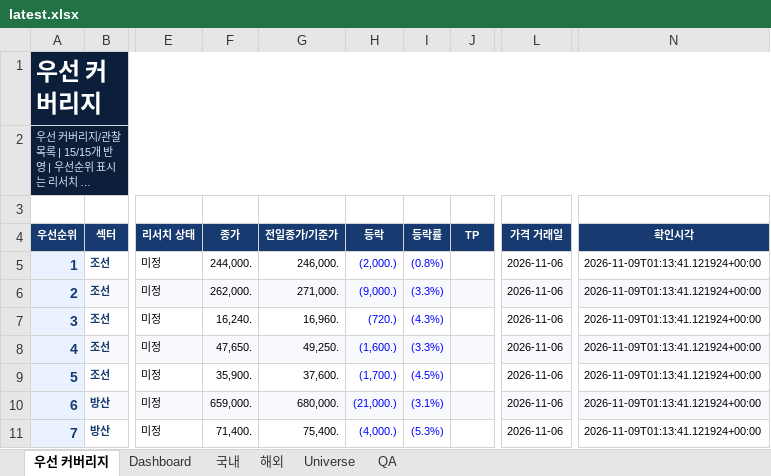
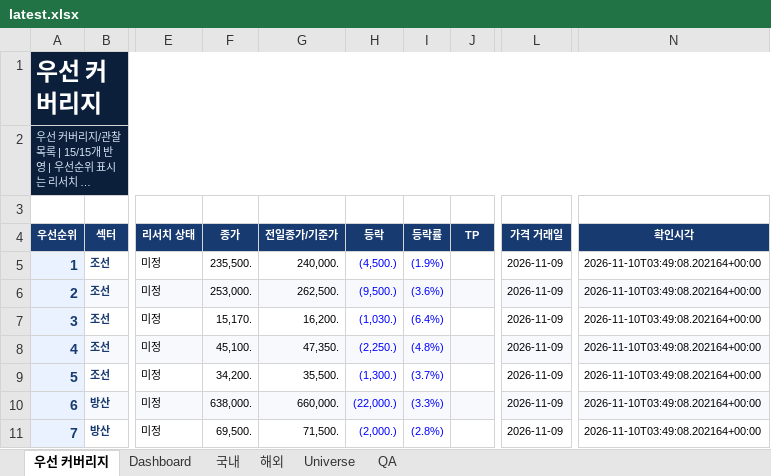
Before and after one commit to lou2sclare-ai/Stock-Price-Update, an Excel workbook: output/latest.xlsx, sheet 우선 커버리지, drawn as a sheet; only a part is shown, gaps mark what is left out; long unchanged cells end in …; values as stored, in another font and other column widths than the file's, no borders; conditional formats not drawn; the diff covers the shown part only; the diff names each change by its address in the sheet, - before the commit and + after, or states it on an @@ line.

```diff
--- a/output/latest.xlsx (sheet 우선 커버리지)
+++ b/output/latest.xlsx (sheet 우선 커버리지)
-F5 (종가): 244,000.
+F5 (종가): 235,500.
-G5 (전일종가/기준가): 246,000.
+G5 (전일종가/기준가): 240,000.
-H5 (등락): (2,000.)
+H5 (등락): (4,500.)
-I5 (등락률): (0.8%)
+I5 (등락률): (1.9%)
-L5:L11 (가격 거래일): 2026-11-06
+L5:L11 (가격 거래일): 2026-11-09
-N5:N11 (확인시각): 2026-11-09T01:13:41.121924+00:00
+N5:N11 (확인시각): 2026-11-10T03:49:08.202164+00:00
-F6 (종가): 262,000.
+F6 (종가): 253,000.
-G6 (전일종가/기준가): 271,000.
+G6 (전일종가/기준가): 262,500.
-H6 (등락): (9,000.)
+H6 (등락): (9,500.)
-I6 (등락률): (3.3%)
+I6 (등락률): (3.6%)
-F7 (종가): 16,240.
+F7 (종가): 15,170.
-G7 (전일종가/기준가): 16,960.
+G7 (전일종가/기준가): 16,200.
-H7 (등락): (720.)
+H7 (등락): (1,030.)
-I7 (등락률): (4.3%)
+I7 (등락률): (6.4%)
-F8 (종가): 47,650.
+F8 (종가): 45,100.
-G8 (전일종가/기준가): 49,250.
+G8 (전일종가/기준가): 47,350.
-H8 (등락): (1,600.)
+H8 (등락): (2,250.)
-I8 (등락률): (3.3%)
+I8 (등락률): (4.8%)
-F9 (종가): 35,900.
+F9 (종가): 34,200.
-G9 (전일종가/기준가): 37,600.
+G9 (전일종가/기준가): 35,500.
-H9 (등락): (1,700.)
+H9 (등락): (1,300.)
-I9 (등락률): (4.5%)
+I9 (등락률): (3.7%)
-F10 (종가): 659,000.
+F10 (종가): 638,000.
-G10 (전일종가/기준가): 680,000.
+G10 (전일종가/기준가): 660,000.
-H10 (등락): (21,000.)
+H10 (등락): (22,000.)
-I10 (등락률): (3.1%)
+I10 (등락률): (3.3%)
-F11 (종가): 71,400.
+F11 (종가): 69,500.
-G11 (전일종가/기준가): 75,400.
+G11 (전일종가/기준가): 71,500.
-H11 (등락): (4,000.)
+H11 (등락): (2,000.)
-I11 (등락률): (5.3%)
+I11 (등락률): (2.8%)
```
Also changed, not shown: 47 edited cells and cell formats elsewhere in this sheet, sheet Dashboard, sheet 해외, sheet 국내, sheet Universe, sheet QA, 4 other files.
